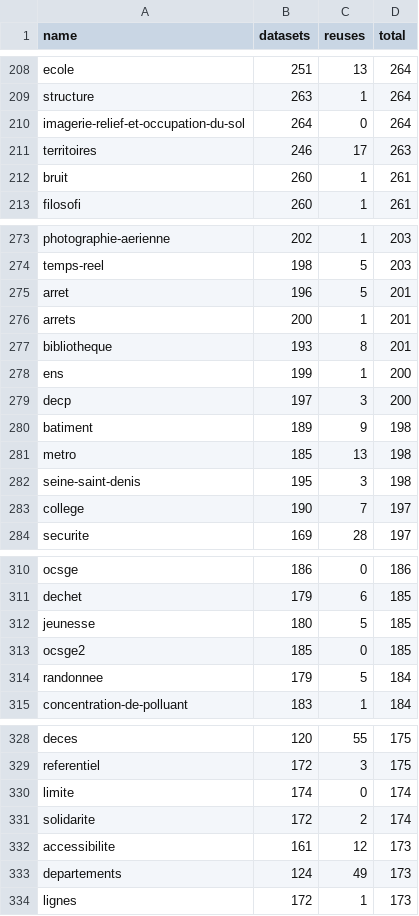
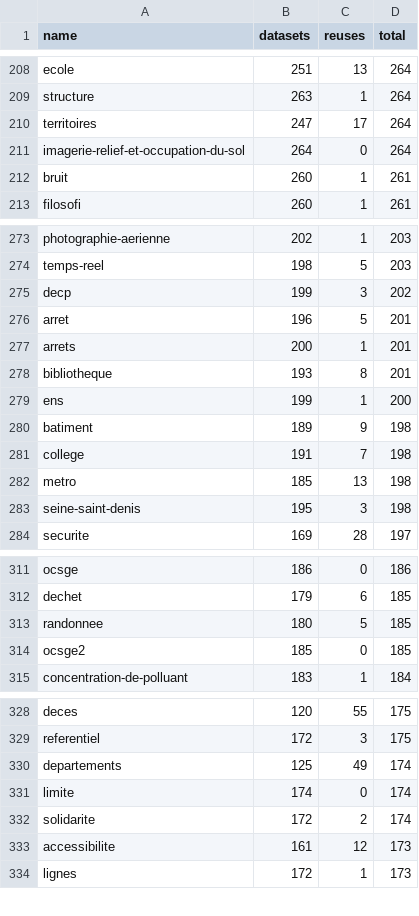
Before and after one commit to taniki/flat.dgfr, a CSV file: tags.csv, drawn as a sheet; only a part is shown, gaps mark what is left out; the diff covers the shown part only.

Commit message:
Flat: latest data (2023-06-04T00:05:43.216Z) {   "date": "2023-06-04T00:05:43.216Z",   "files": [     {       "name": "datasets.csv",       "deltaBytes": 120458,       "source": "https://www.data.gouv.fr/fr/datasets/r/f868cca6-8da1-4369-a78d-47463f19a9a3"     },     {       "name": "organizations.csv",       "deltaBytes": 1586,       "source": "https://www.data.gouv.fr/fr/datasets/r/b7bbfedc-2448-4135-a6c7-104548d396e7"     },     {       "name": "discussions.csv",       "deltaBytes": 7272,       "source": "https://www.data.gouv.fr/fr/datasets/r/d77705e1-4ecd-461c-8c24-662d47c4c2f9"     },     {       "name": "reuses.csv",       "deltaBytes": 10,       "source": "https://www.data.gouv.fr/fr/datasets/r/970aafa0-3778-4d8b-b9d1-de937525e379"     },     {       "name": "tags.csv",       "deltaBytes": 24,       "source": "https://www.data.gouv.fr/fr/datasets/r/1ac234c7-1da4-49cf-a122-646b21d64b43"     }   ] }

```diff
--- a/tags.csv
+++ b/tags.csv
@@ -209,4 +209,4 @@
 "structure";263;1;264
+"territoires";247;17;264
 "imagerie-relief-et-occupation-du-sol";264;0;264
-"territoires";246;17;263
 "bruit";260;1;261
@@ -274,2 +274,3 @@
 "temps-reel";198;5;203
+"decp";199;3;202
 "arret";196;5;201
@@ -278,7 +279,6 @@
 "ens";199;1;200
-"decp";197;3;200
 "batiment";189;9;198
+"college";191;7;198
 "metro";185;13;198
 "seine-saint-denis";195;3;198
-"college";190;7;197
 "securite";169;28;197
@@ -311,5 +312,4 @@
 "dechet";179;6;185
-"jeunesse";180;5;185
+"randonnee";180;5;185
 "ocsge2";185;0;185
-"randonnee";179;5;184
 "concentration-de-polluant";183;1;184
@@ -329,2 +329,3 @@
 "referentiel";172;3;175
+"departements";125;49;174
 "limite";174;0;174
@@ -332,3 +333,2 @@
 "accessibilite";161;12;173
-"departements";124;49;173
 "lignes";172;1;173
```
Also changed, not shown: 10 added rows, 8 removed rows and 10 edited cells elsewhere in this file, 2 other files.
